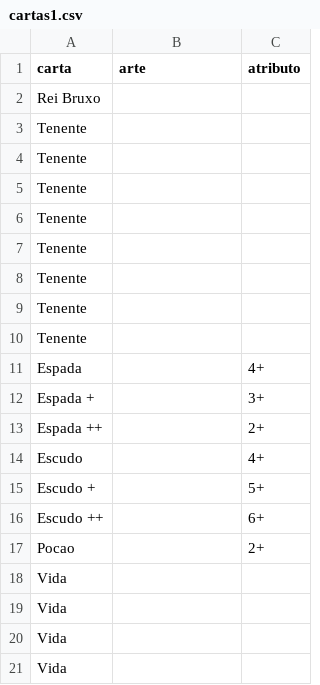
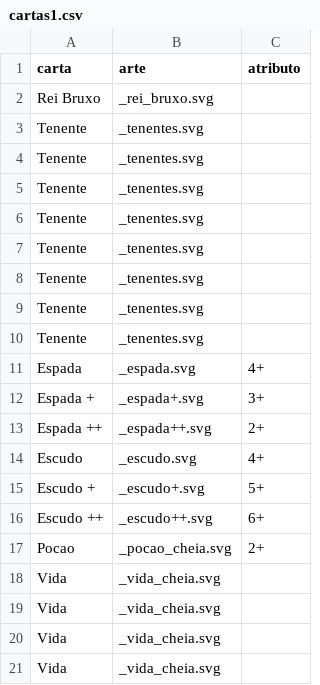
Before and after one commit to fozzimus/princesaguerreira, a CSV file: princesaguerreira/cartas1.csv, drawn as a sheet.

```diff
--- a/princesaguerreira/cartas1.csv
+++ b/princesaguerreira/cartas1.csv
@@ -1,21 +1,21 @@
 "carta","arte","atributo"
-"Rei Bruxo",,
-"Tenente",,
-"Tenente",,
-"Tenente",,
-"Tenente",,
-"Tenente",,
-"Tenente",,
-"Tenente",,
-"Tenente",,
-"Espada",,"4+"
-"Espada +",,"3+"
-"Espada ++",,"2+"
-"Escudo",,"4+"
-"Escudo +",,"5+"
-"Escudo ++",,"6+"
-"Pocao",,"2+"
-"Vida",,
-"Vida",,
-"Vida",,
-"Vida",,
+"Rei Bruxo","_rei_bruxo.svg",
+"Tenente","_tenentes.svg",
+"Tenente","_tenentes.svg",
+"Tenente","_tenentes.svg",
+"Tenente","_tenentes.svg",
+"Tenente","_tenentes.svg",
+"Tenente","_tenentes.svg",
+"Tenente","_tenentes.svg",
+"Tenente","_tenentes.svg",
+"Espada","_espada.svg","4+"
+"Espada +","_espada+.svg","3+"
+"Espada ++","_espada++.svg","2+"
+"Escudo","_escudo.svg","4+"
+"Escudo +","_escudo+.svg","5+"
+"Escudo ++","_escudo++.svg","6+"
+"Pocao","_pocao_cheia.svg","2+"
+"Vida","_vida_cheia.svg",
+"Vida","_vida_cheia.svg",
+"Vida","_vida_cheia.svg",
+"Vida","_vida_cheia.svg",
```
Also changed, not shown: princesaguerreira/cartas2.csv, 16 other files.
